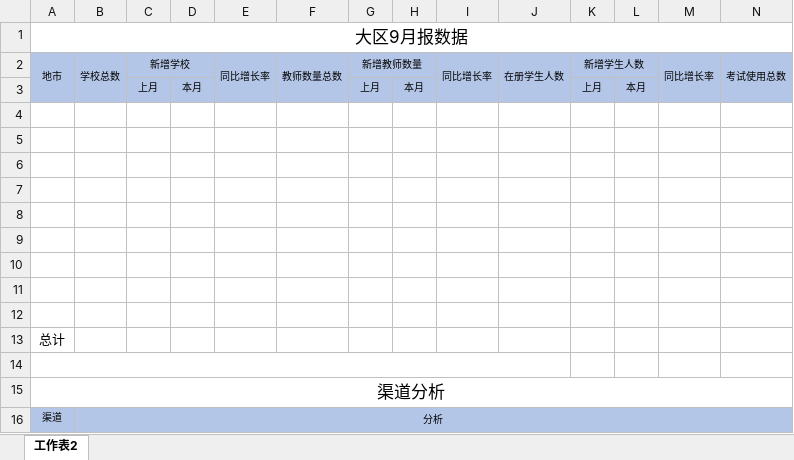
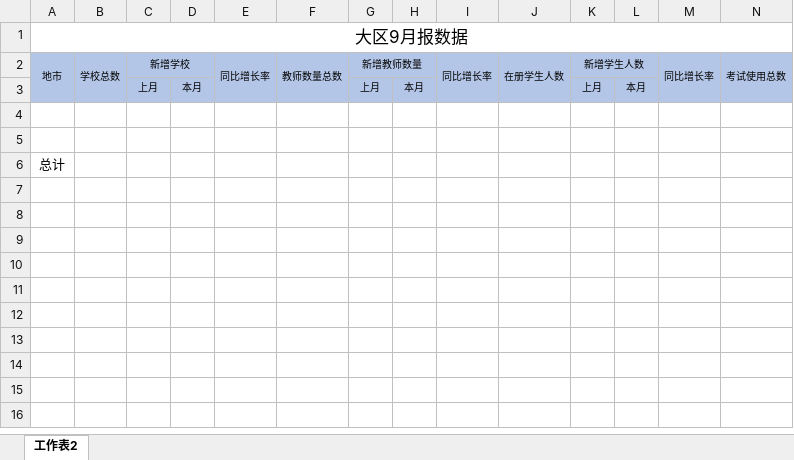
Before and after one commit to lomoonmoonbird/sale_management_system, an Excel workbook: statistics/export/templates/area_month_template.xlsx, sheet 工作表2, drawn as a sheet; only a part is shown; values as stored, in another font and other column widths than the file's, no borders; rows hold the shown columns only; the diff names each change by its address in the sheet, - before the commit and + after, or states it on an @@ line.

```diff
--- a/statistics/export/templates/area_month_template.xlsx (sheet 工作表2)
+++ b/statistics/export/templates/area_month_template.xlsx (sheet 工作表2)
-row 6: (empty)
-row 7: (empty)
-row 8: (empty)
-row 9: (empty)
-row 10: (empty)
-row 11: (empty)
-row 12: (empty)
-row 14: (empty)
-row 15: 渠道分析
-row 16: 渠道 | 分析
```
Also changed, not shown: 5 other files.
